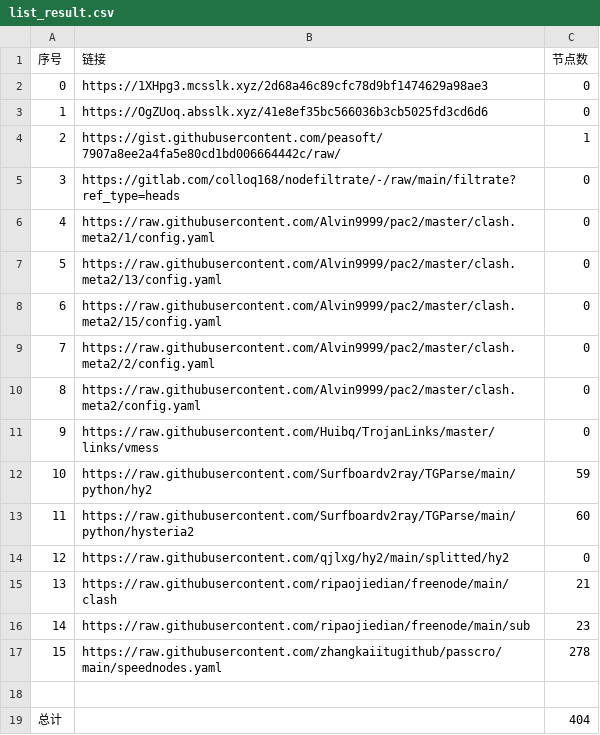
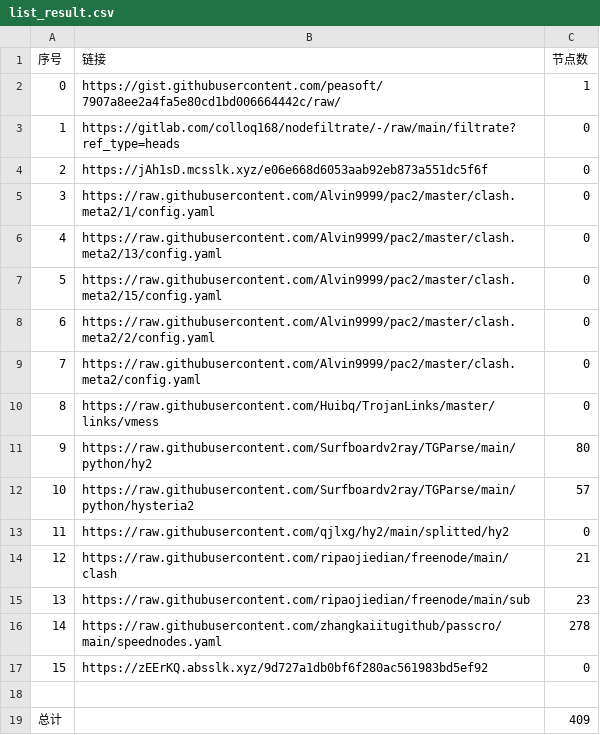
Before and after one commit to a56296909/NoMoreWalls, a CSV file: list_result.csv, drawn as a sheet; removed rows and columns are numbered as before the commit, all else as after; the diff names each change by its address in the sheet, - before the commit and + after, or states it on an @@ line.

```diff
--- a/list_result.csv
+++ b/list_result.csv
-row 2: 0 | https://1XHpg3.mcsslk.xyz/2d68a46c89cfc78d9bf1474629a98ae3 | 0
-row 3: 1 | https://OgZUoq.absslk.xyz/41e8ef35bc566036b3cb5025fd3cd6d6 | 0
@@ column A (序号) renumbered between rows 2 and 16 @@
+row 4: 2 | https://jAh1sD.mcsslk.xyz/e06e668d6053aab92eb873a551dc5f6f | 0
-C11 (节点数): 59
+C11 (节点数): 80
-C12 (节点数): 60
+C12 (节点数): 57
+row 17: 15 | https://zEErKQ.absslk.xyz/9d727a1db0bf6f280ac561983bd5ef92 | 0
-C19 (节点数): 404
+C19 (节点数): 409
```
Also changed, not shown: 7 other files.
